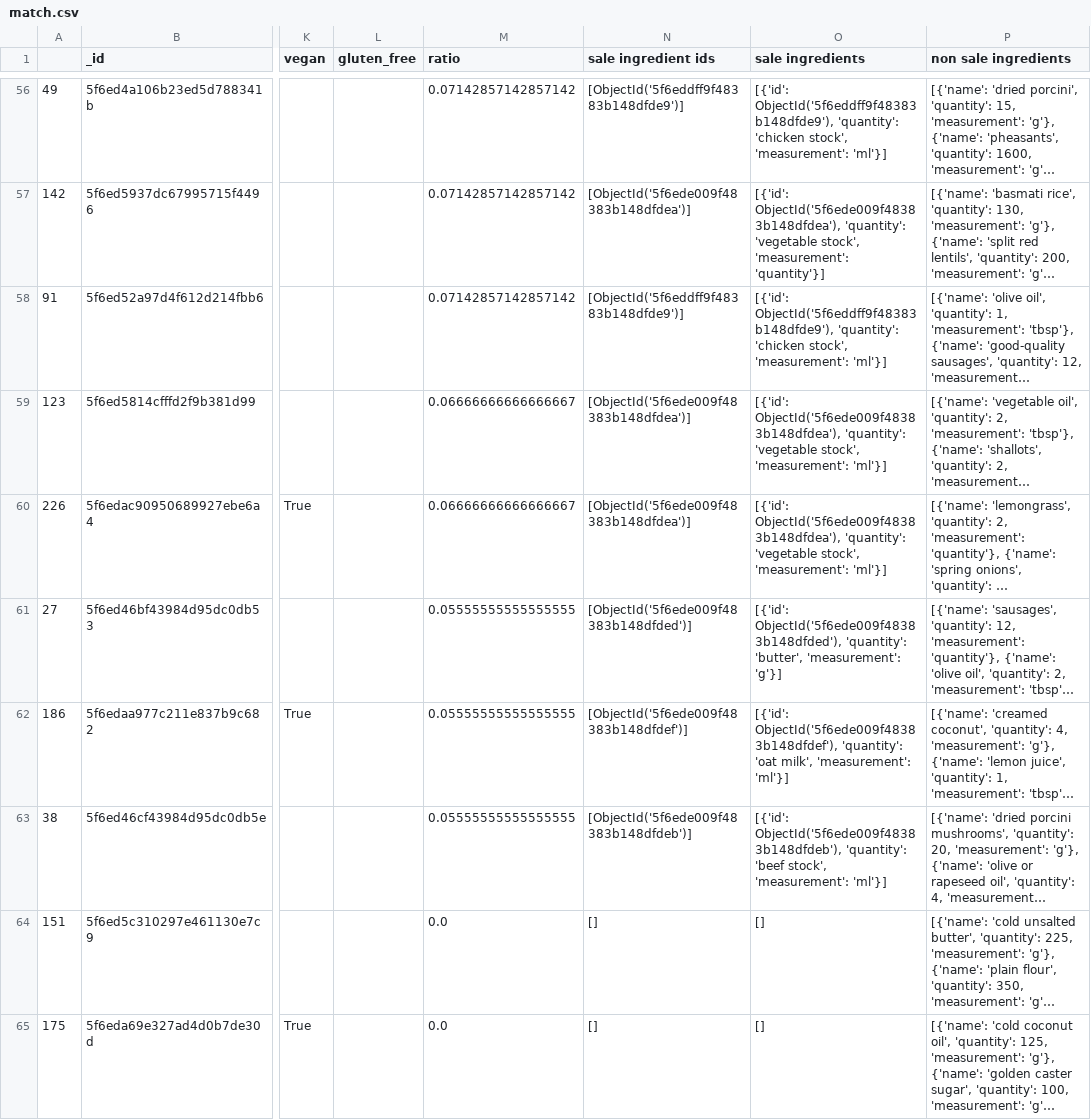
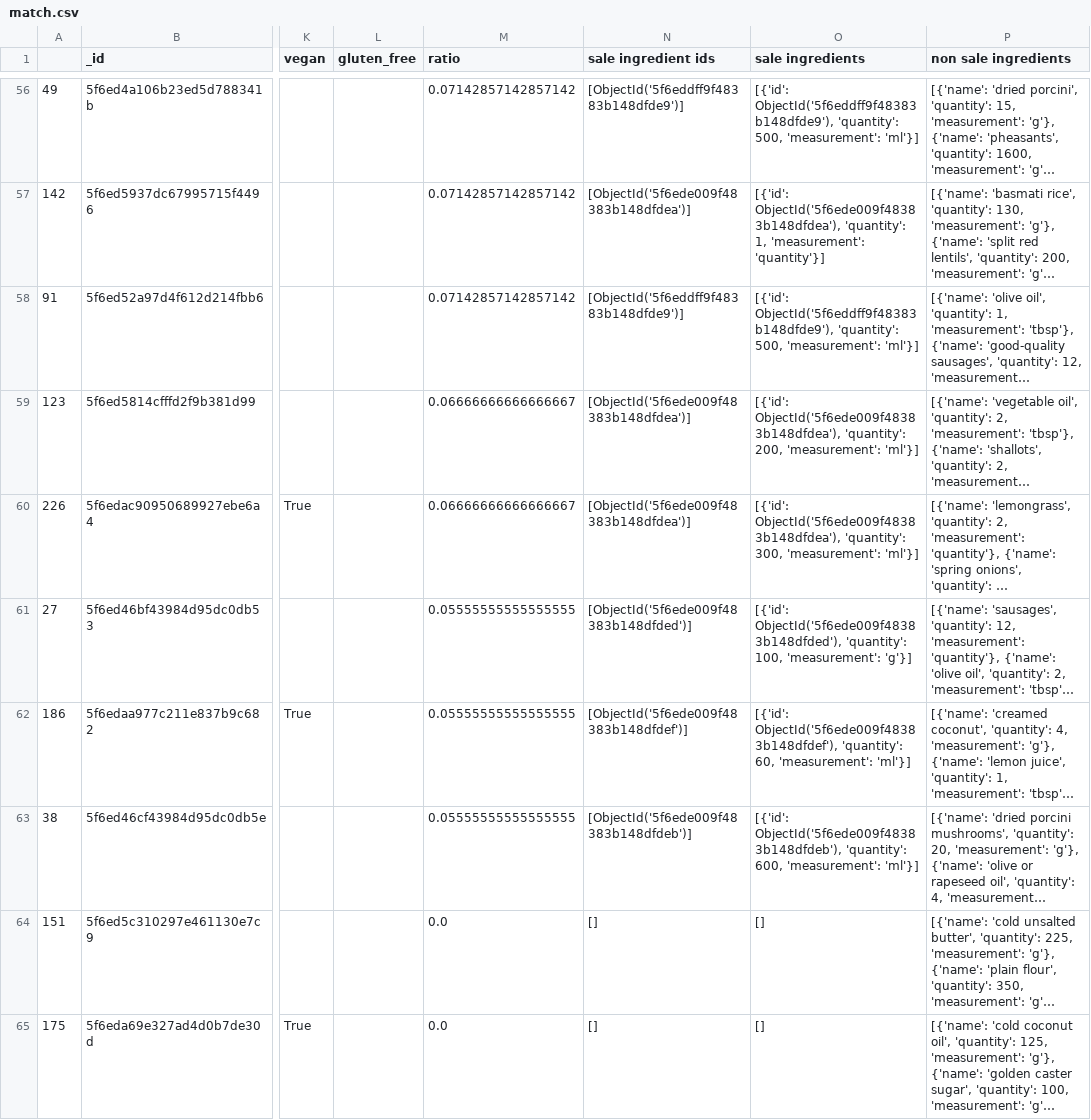
Before and after one commit to kcanares/Codebrew2020, a CSV file: codes/match.csv, drawn as a sheet; only a part is shown, gaps mark what is left out; long unchanged cells end in …; the diff covers the shown part only; the diff names each change by its address in the sheet, - before the commit and + after, or states it on an @@ line.

```diff
--- a/codes/match.csv
+++ b/codes/match.csv
-O56 (sale ingredients): …ObjectId('5f6eddff9f48383b148dfde9'), 'quantity': 'chicken stock', 'measurement': 'ml'}]
+O56 (sale ingredients): …ObjectId('5f6eddff9f48383b148dfde9'), 'quantity': 500, 'measurement': 'ml'}]
-O57 (sale ingredients): …ObjectId('5f6ede009f48383b148dfdea'), 'quantity': 'vegetable stock', 'measurement': 'quantity'}]
+O57 (sale ingredients): …ObjectId('5f6ede009f48383b148dfdea'), 'quantity': 1, 'measurement': 'quantity'}]
-O58 (sale ingredients): …ObjectId('5f6eddff9f48383b148dfde9'), 'quantity': 'chicken stock', 'measurement': 'ml'}]
+O58 (sale ingredients): …ObjectId('5f6eddff9f48383b148dfde9'), 'quantity': 500, 'measurement': 'ml'}]
-O59 (sale ingredients): …ObjectId('5f6ede009f48383b148dfdea'), 'quantity': 'vegetable stock', 'measurement': 'ml'}]
+O59 (sale ingredients): …ObjectId('5f6ede009f48383b148dfdea'), 'quantity': 200, 'measurement': 'ml'}]
-O60 (sale ingredients): …ObjectId('5f6ede009f48383b148dfdea'), 'quantity': 'vegetable stock', 'measurement': 'ml'}]
+O60 (sale ingredients): …ObjectId('5f6ede009f48383b148dfdea'), 'quantity': 300, 'measurement': 'ml'}]
-O61 (sale ingredients): …ObjectId('5f6ede009f48383b148dfded'), 'quantity': 'butter', 'measurement': 'g'}]
+O61 (sale ingredients): …ObjectId('5f6ede009f48383b148dfded'), 'quantity': 100, 'measurement': 'g'}]
-O62 (sale ingredients): …ObjectId('5f6ede009f48383b148dfdef'), 'quantity': 'oat milk', 'measurement': 'ml'}]
+O62 (sale ingredients): …ObjectId('5f6ede009f48383b148dfdef'), 'quantity': 60, 'measurement': 'ml'}]
-O63 (sale ingredients): …ObjectId('5f6ede009f48383b148dfdeb'), 'quantity': 'beef stock', 'measurement': 'ml'}]
+O63 (sale ingredients): …ObjectId('5f6ede009f48383b148dfdeb'), 'quantity': 600, 'measurement': 'ml'}]
```
Also changed, not shown: 54 edited cells elsewhere in this file, codes/week recipes.csv, 1 other file.
